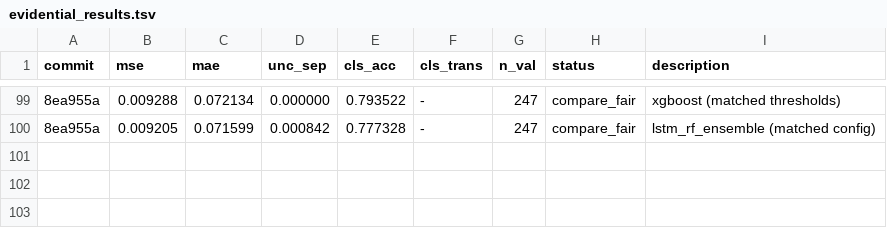
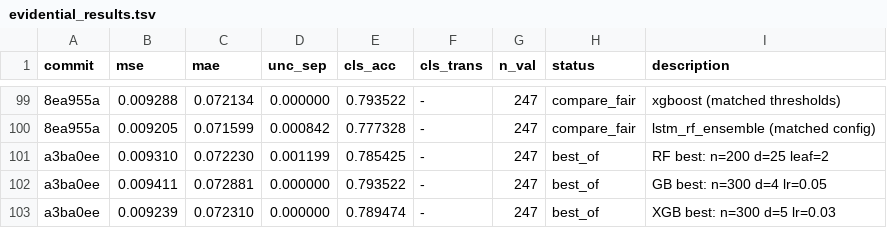
Before and after one commit to jayscpu/autosearch, a TSV file: evidential/evidential_results.tsv, drawn as a sheet; only a part is shown, gaps mark what is left out; the diff names each change by its address in the sheet, - before the commit and + after, or states it on an @@ line.

Commit message:
exp 98: best-of-each tree models — RF=0.785 GB=0.794 XGB=0.789, all below NIG 0.858

```diff
--- a/evidential/evidential_results.tsv
+++ b/evidential/evidential_results.tsv
+row 101: a3ba0ee | 0.009310 | 0.072230 | 0.001199 | 0.785425 | - | 247 | best_of | RF best: n=200 d=25 leaf=2
+row 102: a3ba0ee | 0.009411 | 0.072881 | 0.000000 | 0.793522 | - | 247 | best_of | GB best: n=300 d=4 lr=0.05
+row 103: a3ba0ee | 0.009239 | 0.072310 | 0.000000 | 0.789474 | - | 247 | best_of | XGB best: n=300 d=5 lr=0.03
```
